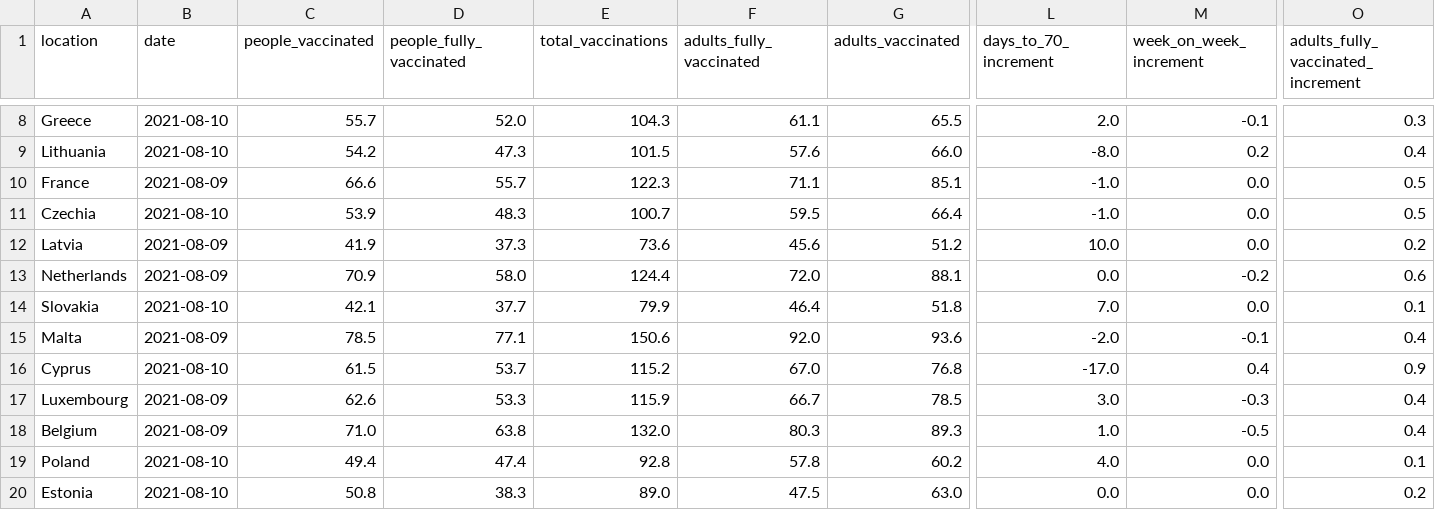
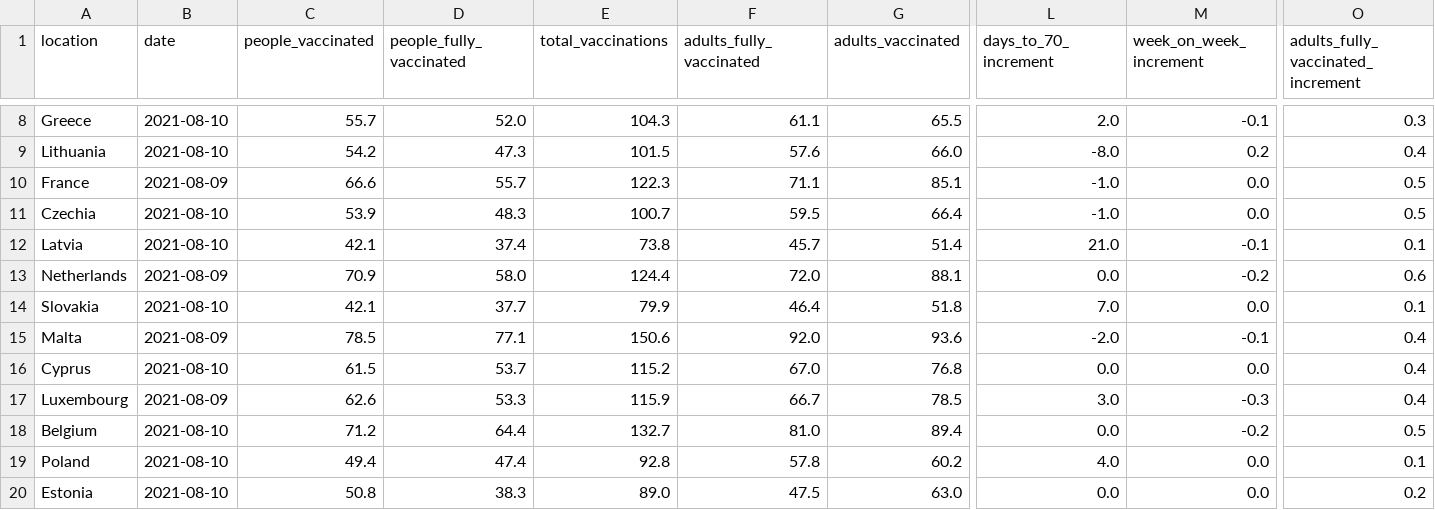
Before and after one commit to blasf1/covid_vaccine_progress_bot, a CSV file: latest.csv, drawn as a sheet; only a part is shown, gaps mark what is left out; the diff covers the shown part only; the diff names each change by its address in the sheet, - before the commit and + after, or states it on an @@ line.

```diff
--- a/latest.csv
+++ b/latest.csv
-B12 (date): 2021-08-09
+B12 (date): 2021-08-10
-C12 (people_vaccinated): 41.9
+C12 (people_vaccinated): 42.1
-D12 (people_fully_vaccinated): 37.3
+D12 (people_fully_vaccinated): 37.4
-E12 (total_vaccinations): 73.6
+E12 (total_vaccinations): 73.8
-F12 (adults_fully_vaccinated): 45.6
+F12 (adults_fully_vaccinated): 45.7
-G12 (adults_vaccinated): 51.2
+G12 (adults_vaccinated): 51.4
-L12 (days_to_70_increment): 10.0
+L12 (days_to_70_increment): 21.0
-M12 (week_on_week_increment): 0.0
+M12 (week_on_week_increment): -0.1
-O12: 0.2
+O12: 0.1
-L16 (days_to_70_increment): -17.0
+L16 (days_to_70_increment): 0.0
-M16 (week_on_week_increment): 0.4
+M16 (week_on_week_increment): 0.0
-O16: 0.9
+O16: 0.4
-B18 (date): 2021-08-09
+B18 (date): 2021-08-10
-C18 (people_vaccinated): 71.0
+C18 (people_vaccinated): 71.2
-D18 (people_fully_vaccinated): 63.8
+D18 (people_fully_vaccinated): 64.4
-E18 (total_vaccinations): 132.0
+E18 (total_vaccinations): 132.7
-F18 (adults_fully_vaccinated): 80.3
+F18 (adults_fully_vaccinated): 81.0
-G18 (adults_vaccinated): 89.3
+G18 (adults_vaccinated): 89.4
-L18 (days_to_70_increment): 1.0
+L18 (days_to_70_increment): 0.0
-M18 (week_on_week_increment): -0.5
+M18 (week_on_week_increment): -0.2
-O18: 0.4
+O18: 0.5
```
Also changed, not shown: 115 edited cells elsewhere in this file, output/EuropeanUnion.csv, output/Finland.csv, 2 other files.
